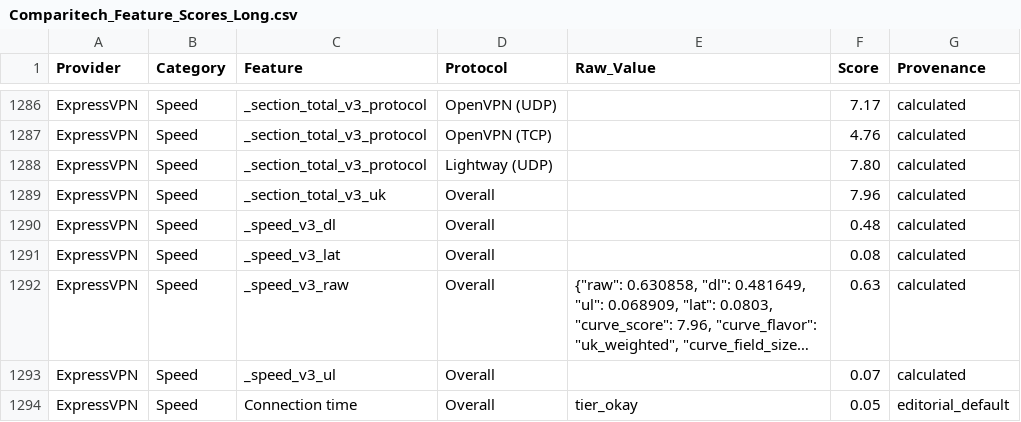
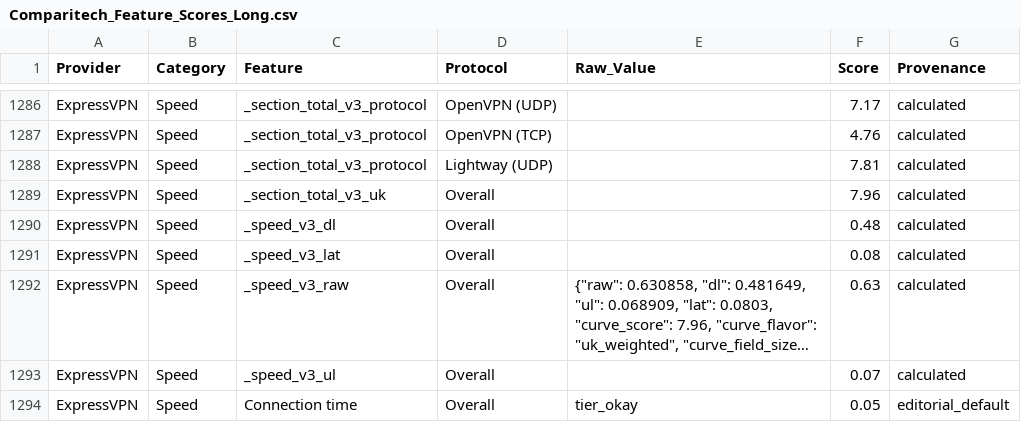
Before and after one commit to SeanMcGrathCT/comparitech-vpn-hub, a CSV file: Comparitech_Feature_Scores_Long.csv, drawn as a sheet; only a part is shown, gaps mark what is left out; long unchanged cells end in ….

Commit message:
data: evidence pack refresh 2026-06-24T12:04:41Z

```diff
--- a/Comparitech_Feature_Scores_Long.csv
+++ b/Comparitech_Feature_Scores_Long.csv
@@ -1287,3 +1287,3 @@ ExpressVPN,Speed,_section_total_v3_protocol,OpenVPN (UDP),,7.17,calculated
 ExpressVPN,Speed,_section_total_v3_protocol,OpenVPN (TCP),,4.76,calculated
-ExpressVPN,Speed,_section_total_v3_protocol,Lightway (UDP),,7.80,calculated
+ExpressVPN,Speed,_section_total_v3_protocol,Lightway (UDP),,7.81,calculated
 ExpressVPN,Speed,_section_total_v3_uk,Overall,,7.96,calculated
```
Also changed, not shown: Comparitech_Raw_Telemetry.csv, 1 other file.
